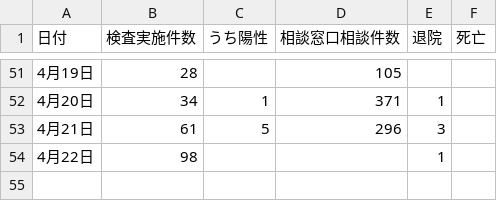
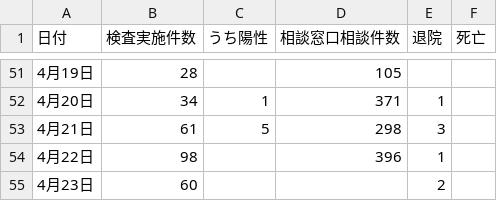
Before and after one commit to covid19-oita/data, a CSV file: csv/440001oitacovid19datasummary.csv, drawn as a sheet; only a part is shown, gaps mark what is left out.

```diff
--- a/csv/440001oitacovid19datasummary.csv
+++ b/csv/440001oitacovid19datasummary.csv
@@ -52,3 +52,4 @@
 4月20日,34,1,371,1,
-4月21日,61,5,296,3,
-4月22日,98,,,1,
+4月21日,61,5,298,3,
+4月22日,98,,396,1,
+4月23日,60,,,2,
```
Also changed, not shown: csv/440001oitacovid19patients.csv, 1 other file.
